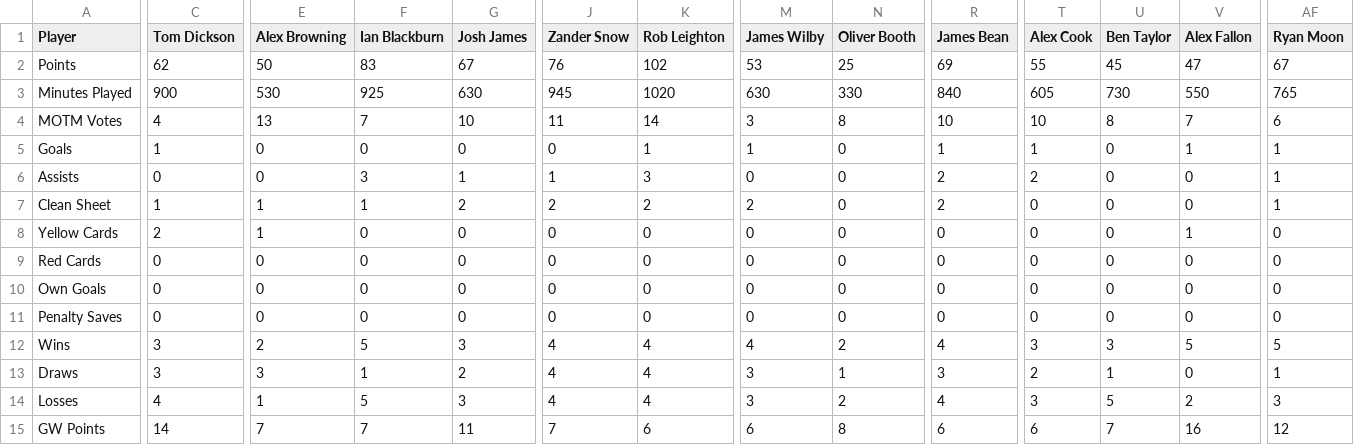
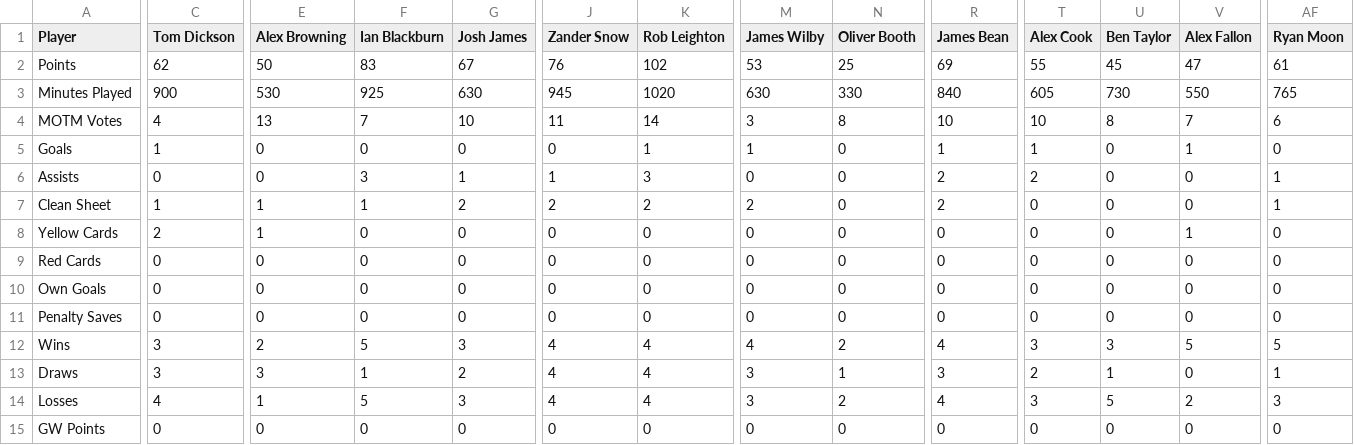
Before and after one commit to bm13563/torps-fpl, a CSV file: data/club/player_scores.csv, drawn as a sheet; only a part is shown, gaps mark what is left out; the diff covers the shown part only; the diff names each change by its address in the sheet, - before the commit and + after, or states it on an @@ line.

Commit message:
week scores

```diff
--- a/data/club/player_scores.csv
+++ b/data/club/player_scores.csv
-AF2 (Ryan Moon): 67
+AF2 (Ryan Moon): 61
-AF5 (Ryan Moon): 1
+AF5 (Ryan Moon): 0
-C15 (Tom Dickson): 14
+C15 (Tom Dickson): 0
-E15 (Alex Browning): 7
+E15 (Alex Browning): 0
-F15 (Ian Blackburn): 7
+F15 (Ian Blackburn): 0
-G15 (Josh James): 11
+G15 (Josh James): 0
-J15 (Zander Snow): 7
+J15 (Zander Snow): 0
-K15 (Rob Leighton): 6
+K15 (Rob Leighton): 0
-M15 (James Wilby): 6
+M15 (James Wilby): 0
-N15 (Oliver Booth): 8
+N15 (Oliver Booth): 0
-R15 (James Bean): 6
+R15 (James Bean): 0
-T15 (Alex Cook): 6
+T15 (Alex Cook): 0
-U15 (Ben Taylor): 7
+U15 (Ben Taylor): 0
-V15 (Alex Fallon): 16
+V15 (Alex Fallon): 0
-AF15 (Ryan Moon): 12
+AF15 (Ryan Moon): 0
```
Also changed, not shown: 39 edited cells elsewhere in this file, data/club/team_scores.csv, 5 other files.
